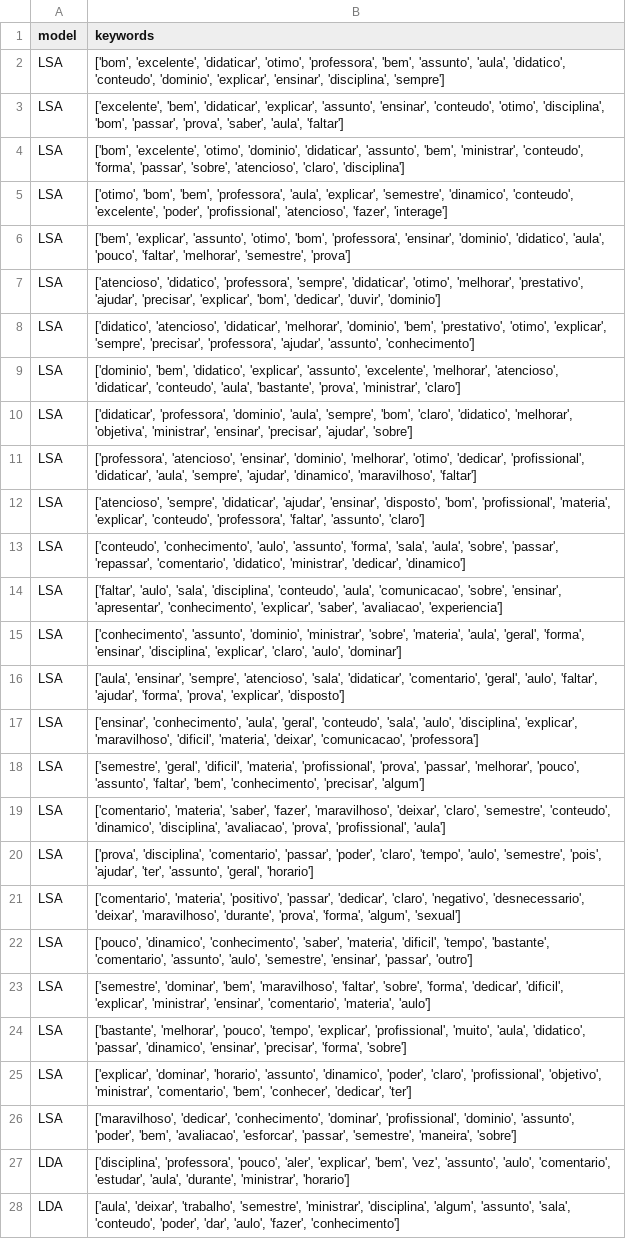
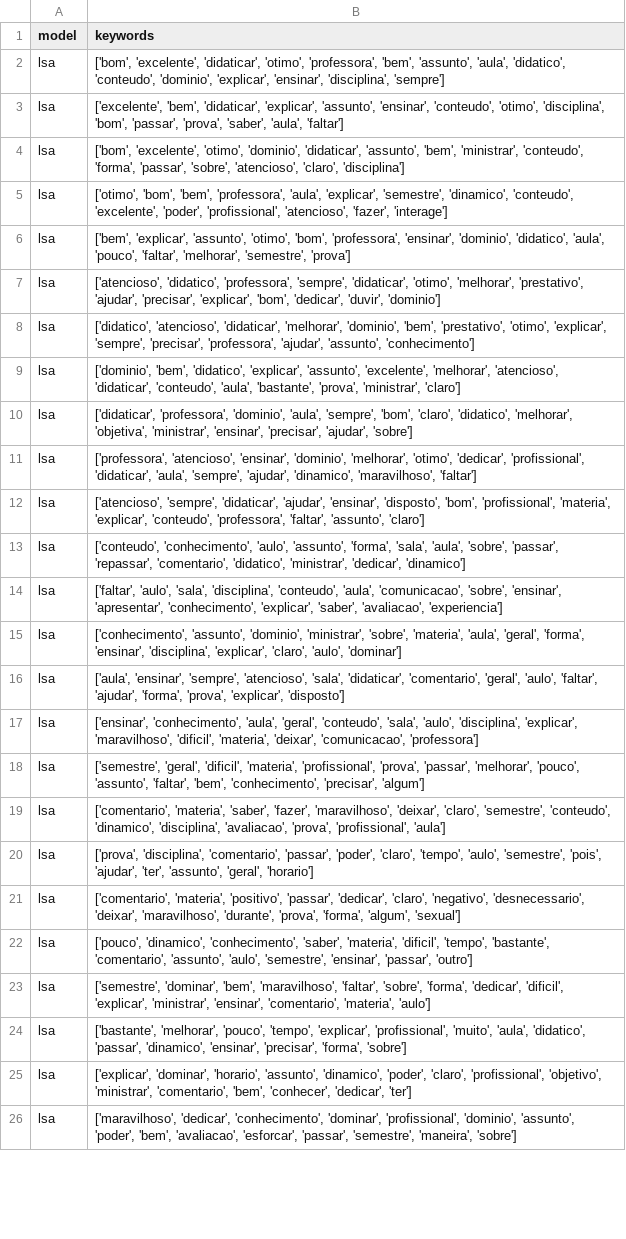
Before and after one commit to PaulaManoella/student_perceptions_analysis_BRACIS, a CSV file: output/topic_modeling/all_models_topics.csv, drawn as a sheet; only a part is shown; removed rows and columns are numbered as before the commit, all else as after; the diff covers the shown part only; the diff names each change by its address in the sheet, - before the commit and + after, or states it on an @@ line.

Commit message:
data topic modeling test

```diff
--- a/output/topic_modeling/all_models_topics.csv
+++ b/output/topic_modeling/all_models_topics.csv
-A2:A26 (model): LSA
+A2:A26 (model): lsa
-row 27: LDA | ['disciplina', 'professora', 'pouco', 'aler', 'explicar', 'bem', 'vez', 'assunto', 'aulo', 'comentario', 'estudar', 'aula', 'durante', 'ministrar', 'horario']
-row 28: LDA | ['aula', 'deixar', 'trabalho', 'semestre', 'ministrar', 'disciplina', 'algum', 'assunto', 'sala', 'conteudo', 'poder', 'dar', 'aulo', 'fazer', 'conhecimento']
```
Also changed, not shown: 26 added rows, 23 removed rows and 14 edited cells elsewhere in this file, 1 other file.
